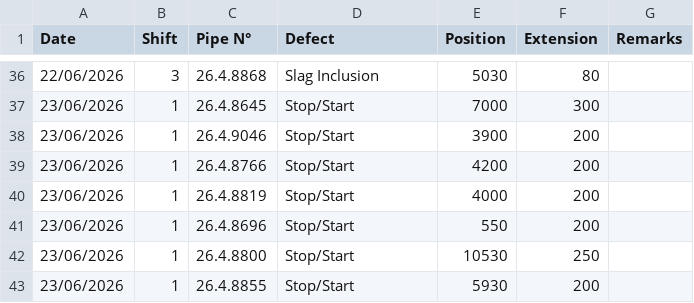
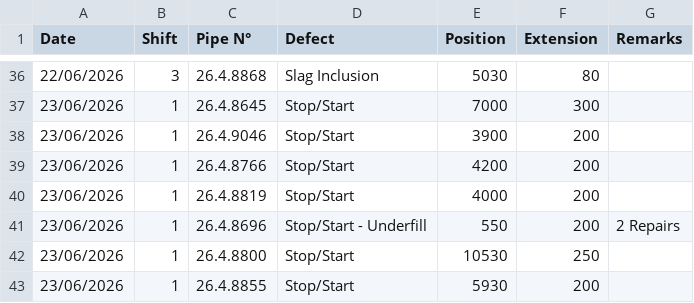
Before and after one commit to fanatics-hue/sakarya-dashboard, a CSV file: data/defectsWeld.csv, drawn as a sheet; only a part is shown, gaps mark what is left out; the diff covers the shown part only.

```diff
--- a/data/defectsWeld.csv
+++ b/data/defectsWeld.csv
@@ -40,3 +40,3 @@ Date,Shift,Pipe N°,Defect,Position,Extension,Remarks
 23/06/2026,1,26.4.8819,Stop/Start,4000,200,
-23/06/2026,1,26.4.8696,Stop/Start,550,200,
+23/06/2026,1,26.4.8696,Stop/Start - Underfill,550,200,2 Repairs
 23/06/2026,1,26.4.8800,Stop/Start,10530,250,
```
Also changed, not shown: 25 added rows elsewhere in this file, data/defectsFinal.csv, data/summary.csv, 1 other file.
